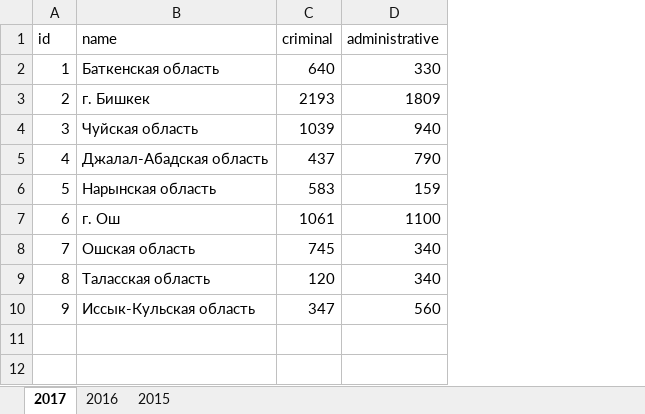
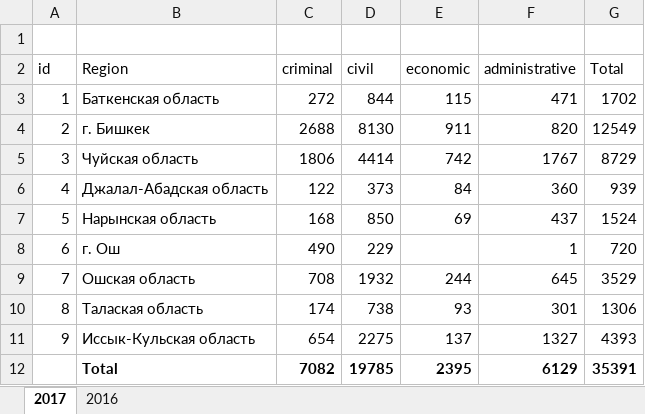
Before and after one commit to jasonaddie/Court-Map, an Excel workbook: data/regions.xlsx, sheet 2017, drawn as a sheet; values as stored, in another font and other column widths than the file's, no borders; removed rows and columns are numbered as before the commit, all else as after; the diff names each change by its address in the sheet, - before the commit and + after, or states it on an @@ line.

```diff
--- a/data/regions.xlsx (sheet 2017)
+++ b/data/regions.xlsx (sheet 2017)
-sheet tab: 2015
+column D (civil), rows 3-9: 844 | 8130 | 4414 | 373 | 850 | 229 | 1932; row 11: 2275
+column E (economic), rows 3-9: 115 | 911 | 742 | 84 | 69 |  | 244; row 11: 137
+column G (Total), rows 3-9: 1702 | 12549 | 8729 | 939 | 1524 | 720 | 3529; row 11: 4393
+row 1: (empty)
-B2: name
+B2: Region
-C3 (criminal): 640
+C3 (criminal): 272
-F3 (administrative): 330
+F3 (administrative): 471
-C4 (criminal): 2193
+C4 (criminal): 2688
-F4 (administrative): 1809
+F4 (administrative): 820
-C5 (criminal): 1039
+C5 (criminal): 1806
-F5 (administrative): 940
+F5 (administrative): 1767
-C6 (criminal): 437
+C6 (criminal): 122
-F6 (administrative): 790
+F6 (administrative): 360
-C7 (criminal): 583
+C7 (criminal): 168
-F7 (administrative): 159
+F7 (administrative): 437
-C8 (criminal): 1061
+C8 (criminal): 490
-F8 (administrative): 1100
+F8 (administrative): 1
-C9 (criminal): 745
+C9 (criminal): 708
-F9 (administrative): 340
+F9 (administrative): 645
-row 9: 8 | Таласская область | 120 | 340
+row 10: 8 | Талаская область | 174 | 738 | 93 | 301 | 1306
-C11 (criminal): 347
+C11 (criminal): 654
-F11 (administrative): 560
+F11 (administrative): 1327
+row 12:  | Total | 7082 | 19785 | 2395 | 6129 | 35391
```
Also changed, not shown: sheet 2016, data/country.xlsx, data/districts.xlsx, 5 other files.
